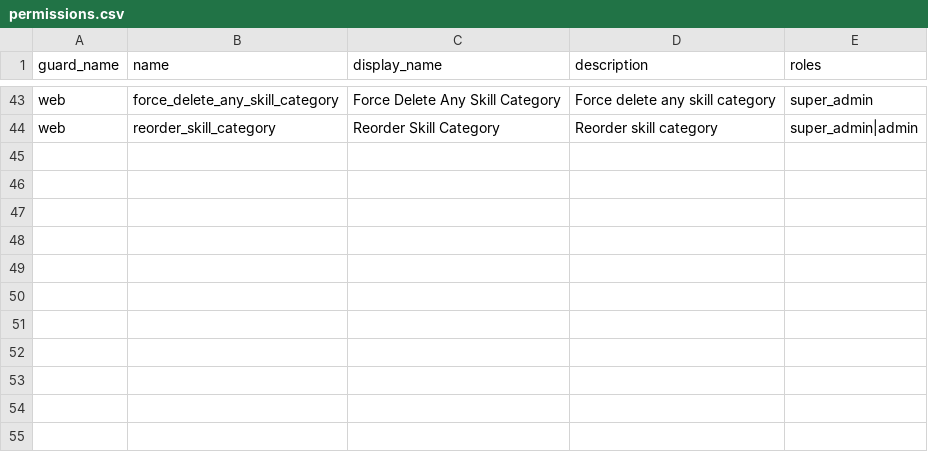
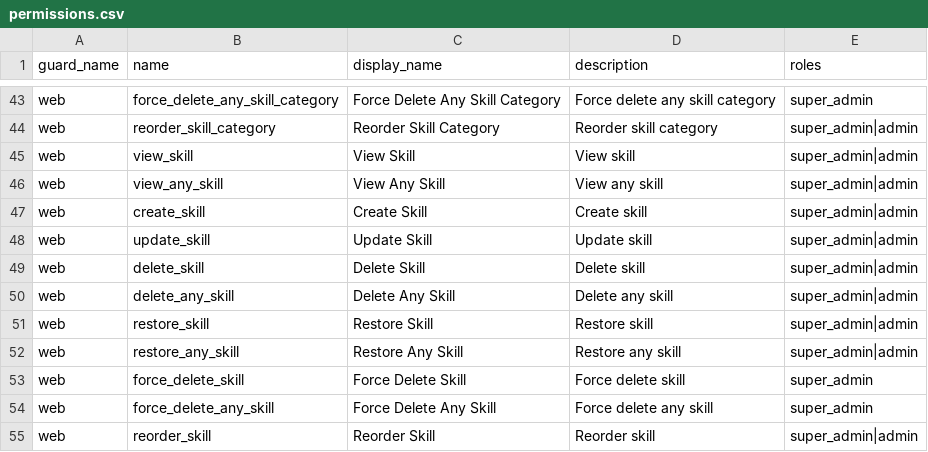
Before and after one commit to damianlewis/damianlewis-website, a CSV file: database/data/permissions.csv, drawn as a sheet; only a part is shown, gaps mark what is left out; the diff names each change by its address in the sheet, - before the commit and + after, or states it on an @@ line.

Commit message:
feat: add permissions and model policy for skill

```diff
--- a/database/data/permissions.csv
+++ b/database/data/permissions.csv
+row 45: web | view_skill | View Skill | View skill | super_admin|admin
+row 46: web | view_any_skill | View Any Skill | View any skill | super_admin|admin
+row 47: web | create_skill | Create Skill | Create skill | super_admin|admin
+row 48: web | update_skill | Update Skill | Update skill | super_admin|admin
+row 49: web | delete_skill | Delete Skill | Delete skill | super_admin|admin
+row 50: web | delete_any_skill | Delete Any Skill | Delete any skill | super_admin|admin
+row 51: web | restore_skill | Restore Skill | Restore skill | super_admin|admin
+row 52: web | restore_any_skill | Restore Any Skill | Restore any skill | super_admin|admin
+row 53: web | force_delete_skill | Force Delete Skill | Force delete skill | super_admin
+row 54: web | force_delete_any_skill | Force Delete Any Skill | Force delete any skill | super_admin
+row 55: web | reorder_skill | Reorder Skill | Reorder skill | super_admin|admin
```
Also changed, not shown: 1 other file.
